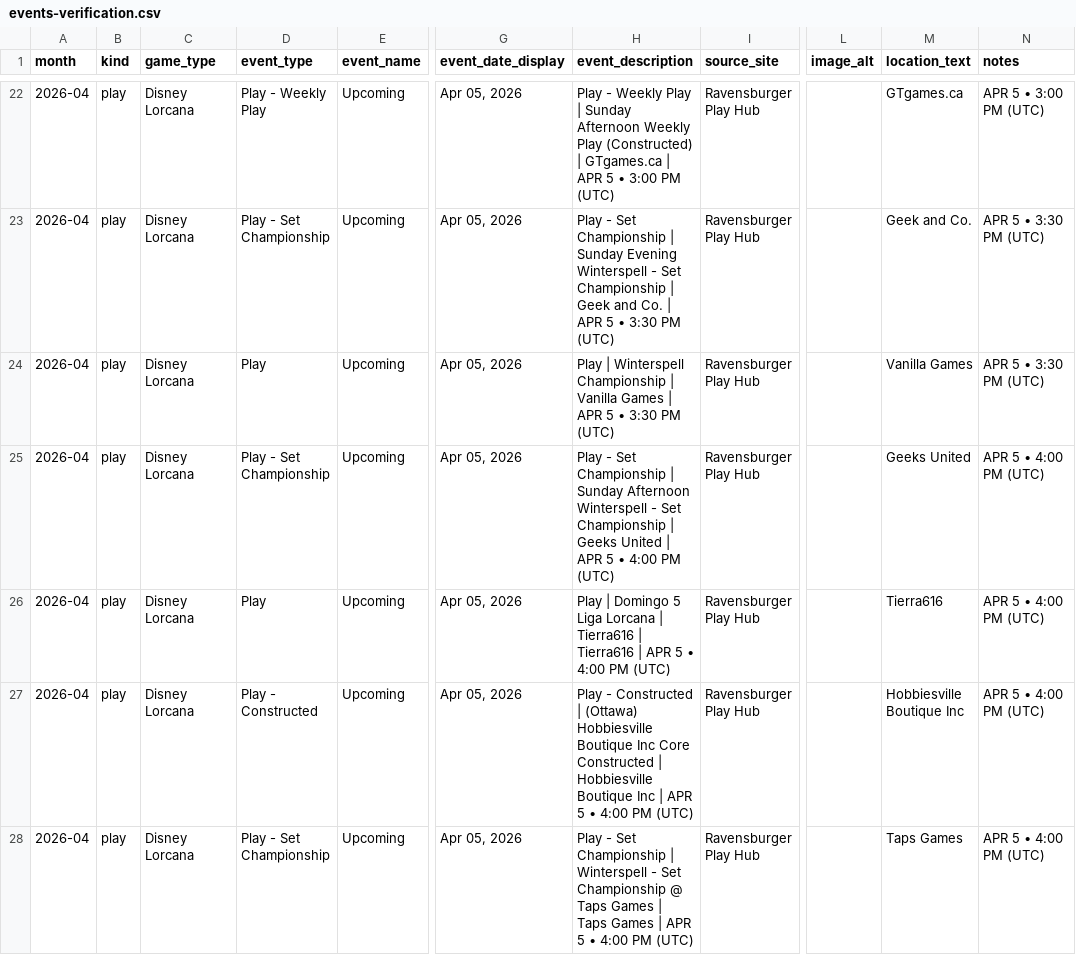
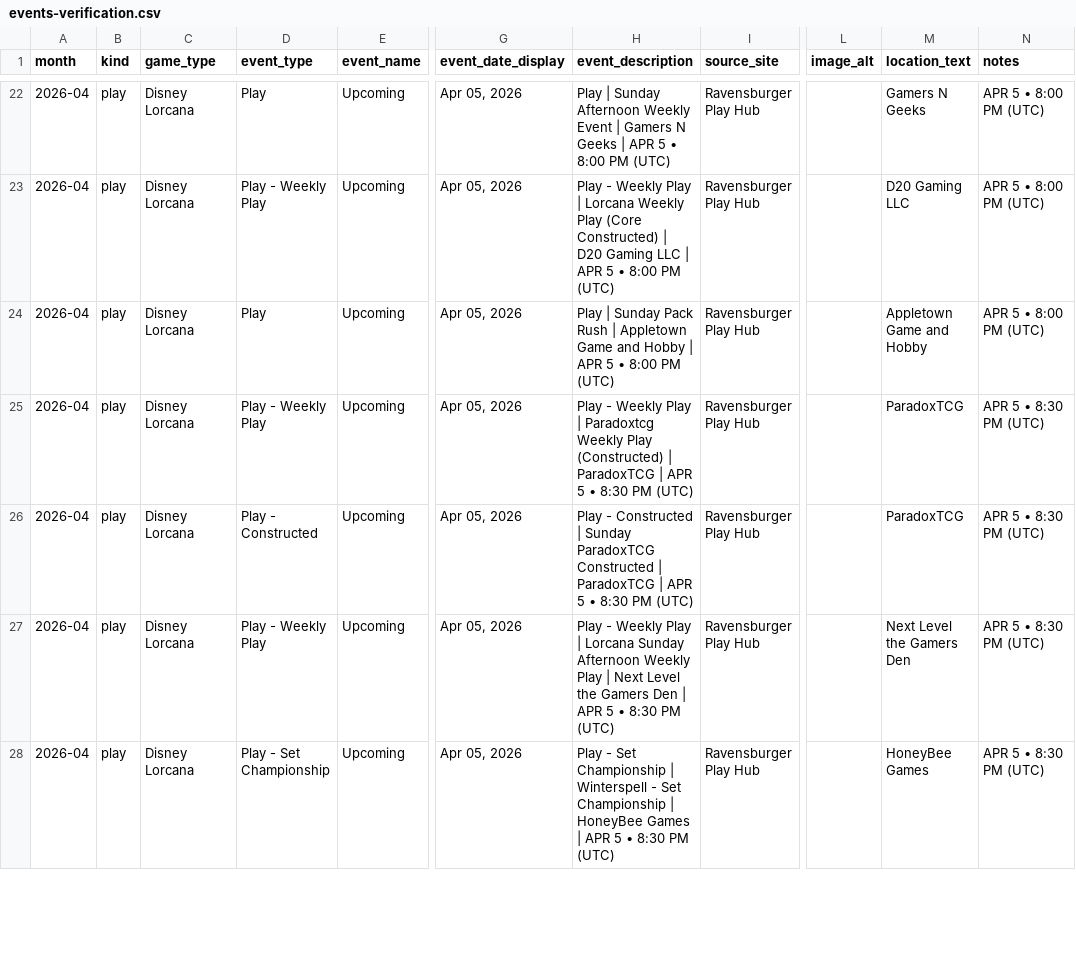
Before and after one commit to nach-dev/tcg-event-scraper, a CSV file: site/data/events-verification.csv, drawn as a sheet; only a part is shown, gaps mark what is left out; the diff covers the shown part only; the diff names each change by its address in the sheet, - before the commit and + after, or states it on an @@ line.

```diff
--- a/site/data/events-verification.csv
+++ b/site/data/events-verification.csv
-D22 (event_type): Play - Weekly Play
+D22 (event_type): Play
-H22 (event_description): Play - Weekly Play | Sunday Afternoon Weekly Play (Constructed) | GTgames.ca | APR 5 • 3:00 PM (UTC)
+H22 (event_description): Play | Sunday Afternoon Weekly Event | Gamers N Geeks | APR 5 • 8:00 PM (UTC)
-M22 (location_text): GTgames.ca
+M22 (location_text): Gamers N Geeks
-N22 (notes): APR 5 • 3:00 PM (UTC)
+N22 (notes): APR 5 • 8:00 PM (UTC)
-D23 (event_type): Play - Set Championship
+D23 (event_type): Play - Weekly Play
-H23 (event_description): Play - Set Championship | Sunday Evening Winterspell - Set Championship | Geek and Co. | APR 5 • 3:30 PM (UTC)
+H23 (event_description): Play - Weekly Play | Lorcana Weekly Play (Core Constructed) | D20 Gaming LLC | APR 5 • 8:00 PM (UTC)
-M23 (location_text): Geek and Co.
+M23 (location_text): D20 Gaming LLC
-N23:N24 (notes): APR 5 • 3:30 PM (UTC)
+N23:N24 (notes): APR 5 • 8:00 PM (UTC)
-H24 (event_description): Play | Winterspell Championship | Vanilla Games | APR 5 • 3:30 PM (UTC)
+H24 (event_description): Play | Sunday Pack Rush | Appletown Game and Hobby | APR 5 • 8:00 PM (UTC)
-M24 (location_text): Vanilla Games
+M24 (location_text): Appletown Game and Hobby
-D25 (event_type): Play - Set Championship
+D25 (event_type): Play - Weekly Play
-H25 (event_description): Play - Set Championship | Sunday Afternoon Winterspell - Set Championship | Geeks United | APR 5 • 4:00 PM (UTC)
+H25 (event_description): Play - Weekly Play | Paradoxtcg Weekly Play (Constructed) | ParadoxTCG | APR 5 • 8:30 PM (UTC)
-M25 (location_text): Geeks United
+M25 (location_text): ParadoxTCG
-N25:N28 (notes): APR 5 • 4:00 PM (UTC)
+N25:N28 (notes): APR 5 • 8:30 PM (UTC)
-D26 (event_type): Play
+D26 (event_type): Play - Constructed
-H26 (event_description): Play | Domingo 5 Liga Lorcana | Tierra616 | Tierra616 | APR 5 • 4:00 PM (UTC)
+H26 (event_description): Play - Constructed | Sunday ParadoxTCG Constructed | ParadoxTCG | APR 5 • 8:30 PM (UTC)
-M26 (location_text): Tierra616
+M26 (location_text): ParadoxTCG
-D27 (event_type): Play - Constructed
+D27 (event_type): Play - Weekly Play
-H27 (event_description): Play - Constructed | (Ottawa) Hobbiesville Boutique Inc Core Constructed | Hobbiesville Boutique Inc | APR 5 • 4:00 PM (UTC)
+H27 (event_description): Play - Weekly Play | Lorcana Sunday Afternoon Weekly Play | Next Level the Gamers Den | APR 5 • 8:30 PM (UTC)
-M27 (location_text): Hobbiesville Boutique Inc
+M27 (location_text): Next Level the Gamers Den
-H28 (event_description): …Set Championship @ Taps Games | Taps Games | APR 5 • 4:00 PM (UTC)
+H28 (event_description): …Set Championship | HoneyBee Games | APR 5 • 8:30 PM (UTC)
-M28 (location_text): Taps Games
+M28 (location_text): HoneyBee Games
```
Also changed, not shown: 110 edited cells elsewhere in this file, 1 other file.
